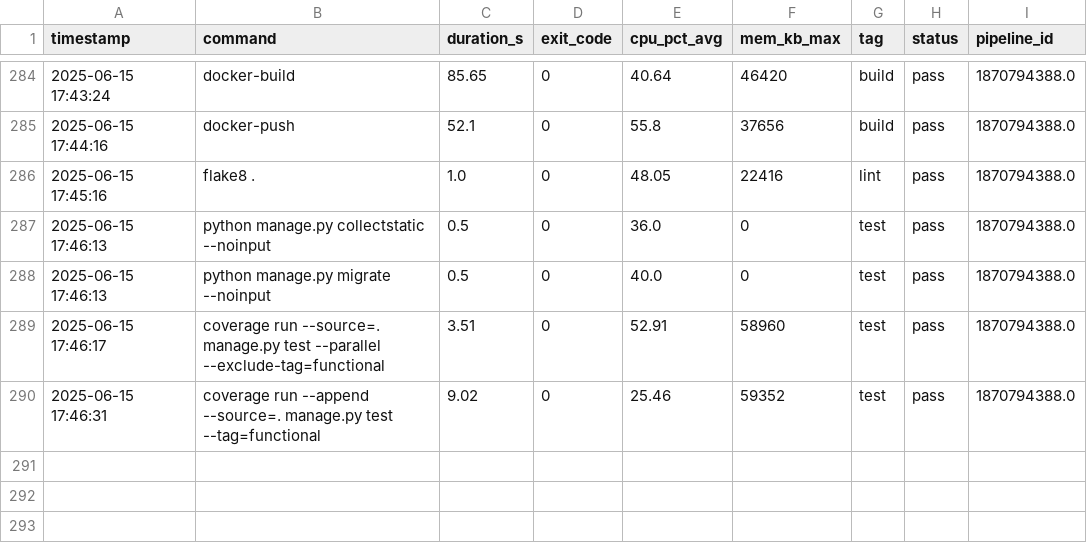
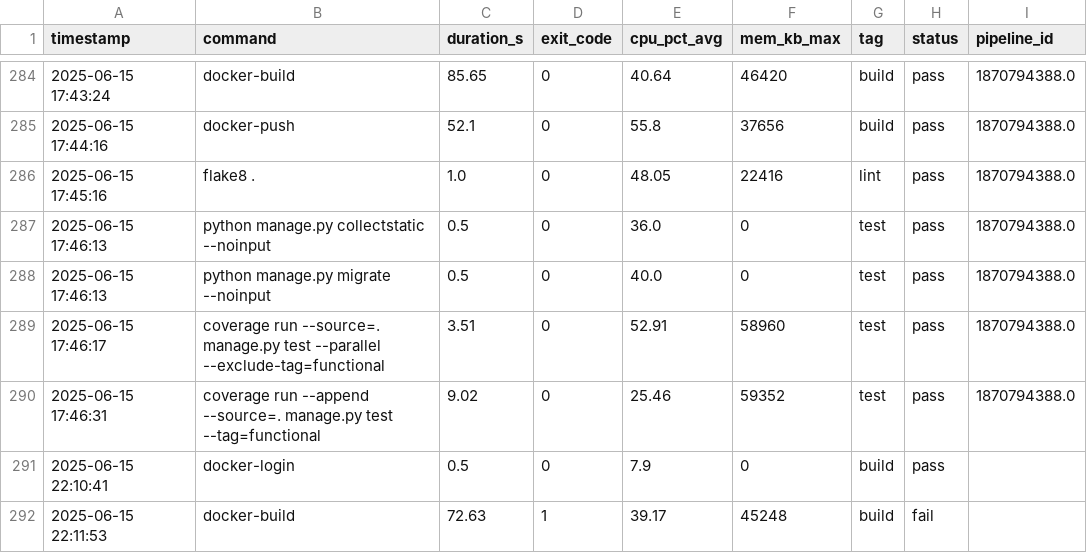
Before and after one commit to VanessaKingsleyHerts/BidShopping, a CSV file: data/all_logs.csv, drawn as a sheet; only a part is shown, gaps mark what is left out.

Commit message:
ci: update merged CI log dataset [skip ci]

```diff
--- a/data/all_logs.csv
+++ b/data/all_logs.csv
@@ -290 +290,3 @@ timestamp,command,duration_s,exit_code,cpu_pct_avg,mem_kb_max,tag,status,pipelin
 2025-06-15 17:46:31,coverage run --append --source=. manage.py test --tag=functional,9.02,0,25.46,59352,test,pass,1870794388.0
+2025-06-15 22:10:41,docker-login,0.5,0,7.9,0,build,pass,
+2025-06-15 22:11:53,docker-build,72.63,1,39.17,45248,build,fail,
```
